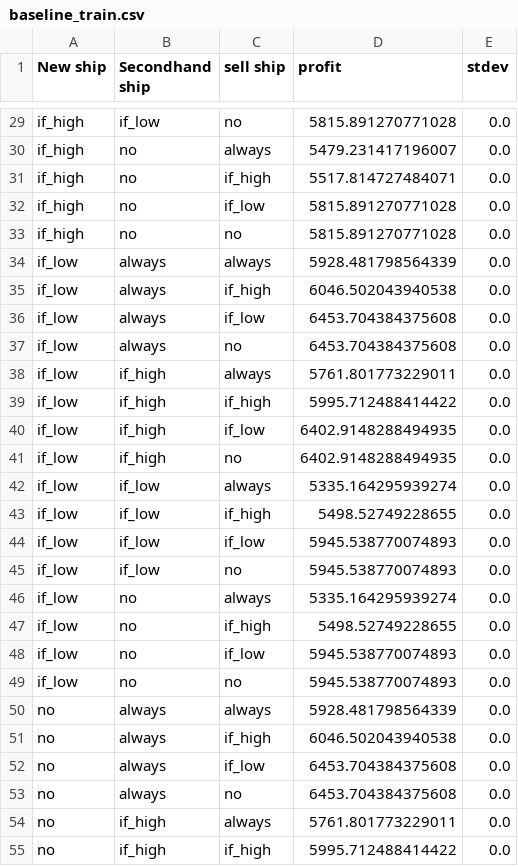
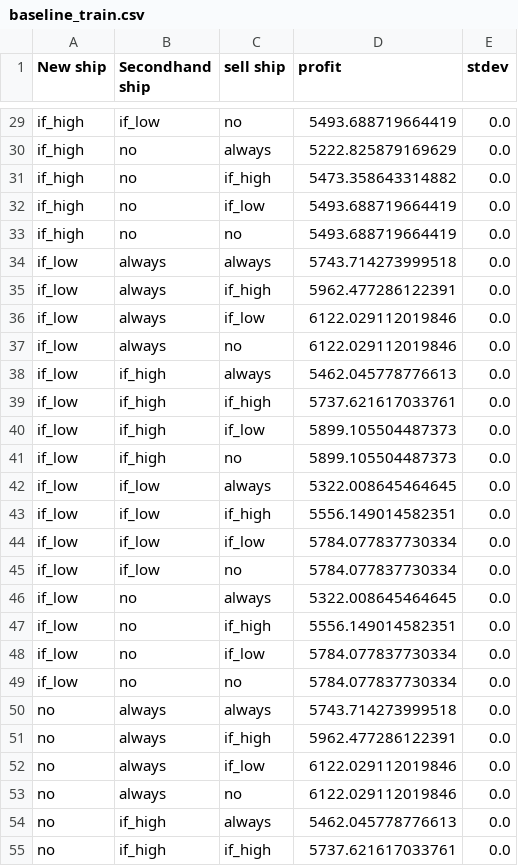
Before and after one commit to YoshinoriOkubo/rule_discovery, a CSV file: output/rule-discovered/baseline_train.csv, drawn as a sheet; only a part is shown, gaps mark what is left out; the diff covers the shown part only; the diff names each change by its address in the sheet, - before the commit and + after, or states it on an @@ line.

```diff
--- a/output/rule-discovered/baseline_train.csv
+++ b/output/rule-discovered/baseline_train.csv
-D29 (profit): 5815.891270771028
+D29 (profit): 5493.688719664419
-D30 (profit): 5479.231417196007
+D30 (profit): 5222.825879169629
-D31 (profit): 5517.814727484071
+D31 (profit): 5473.358643314882
-D32:D33 (profit): 5815.891270771028
+D32:D33 (profit): 5493.688719664419
-D34 (profit): 5928.481798564339
+D34 (profit): 5743.714273999518
-D35 (profit): 6046.502043940538
+D35 (profit): 5962.477286122391
-D36:D37 (profit): 6453.704384375608
+D36:D37 (profit): 6122.029112019846
-D38 (profit): 5761.801773229011
+D38 (profit): 5462.045778776613
-D39 (profit): 5995.712488414422
+D39 (profit): 5737.621617033761
-D40:D41 (profit): 6402.9148288494935
+D40:D41 (profit): 5899.105504487373
-D42 (profit): 5335.164295939274
+D42 (profit): 5322.008645464645
-D43 (profit): 5498.52749228655
+D43 (profit): 5556.149014582351
-D44:D45 (profit): 5945.538770074893
+D44:D45 (profit): 5784.077837730334
-D46 (profit): 5335.164295939274
+D46 (profit): 5322.008645464645
-D47 (profit): 5498.52749228655
+D47 (profit): 5556.149014582351
-D48:D49 (profit): 5945.538770074893
+D48:D49 (profit): 5784.077837730334
-D50 (profit): 5928.481798564339
+D50 (profit): 5743.714273999518
-D51 (profit): 6046.502043940538
+D51 (profit): 5962.477286122391
-D52:D53 (profit): 6453.704384375608
+D52:D53 (profit): 6122.029112019846
-D54 (profit): 5761.801773229011
+D54 (profit): 5462.045778776613
-D55 (profit): 5995.712488414422
+D55 (profit): 5737.621617033761
```
Also changed, not shown: 39 edited cells elsewhere in this file, output/rule-discovered/baseline_test.csv, output/rule-discovered/rule.csv, 3 other files.
